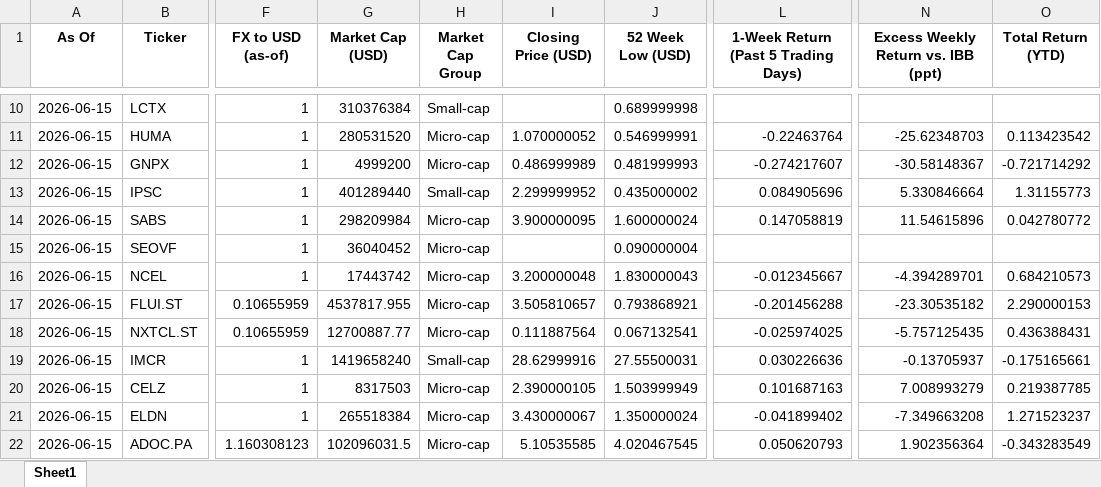
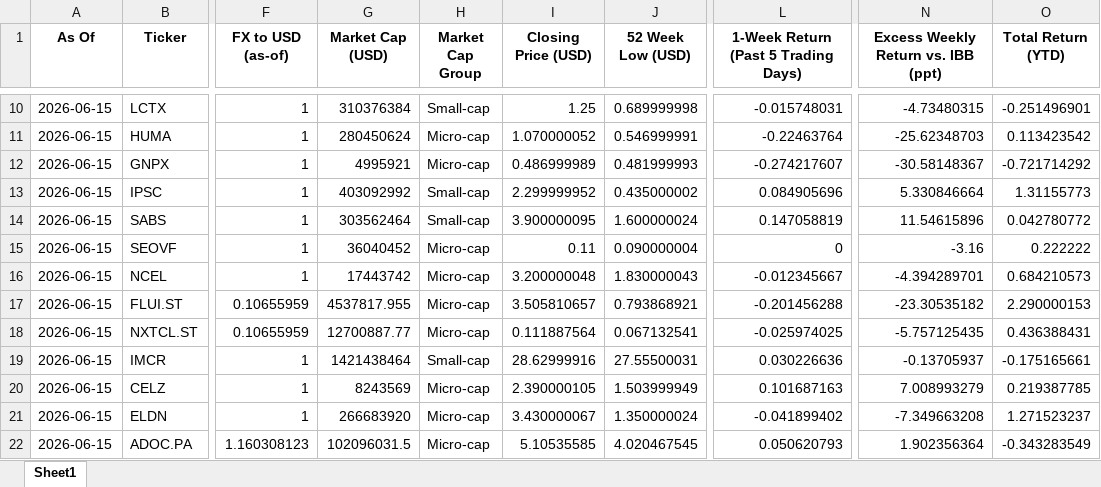
Before and after one commit to jdca-portfolio/jdca-portfolio, an Excel workbook: jdca_weekly_metrics_asof_2026-06-15.xlsx, sheet Sheet1, drawn as a sheet; only a part is shown, gaps mark what is left out; values as stored, in another font and other column widths than the file's, no borders; the diff covers the shown part only; the diff names each change by its address in the sheet, - before the commit and + after, or states it on an @@ line.

Commit message:
Fill in missing values for several companies for week of 06.15.2026

```diff
--- a/jdca_weekly_metrics_asof_2026-06-15.xlsx (sheet Sheet1)
+++ b/jdca_weekly_metrics_asof_2026-06-15.xlsx (sheet Sheet1)
-I10 (Closing Price (USD)): (empty)
+I10 (Closing Price (USD)): 1.25
-L10: (empty)
+L10: -0.015748031
-N10: (empty)
+N10: -4.73480315
-O10 (Total Return (YTD)): (empty)
+O10 (Total Return (YTD)): -0.251496901
-G11 (Market Cap (USD)): 280531520
+G11 (Market Cap (USD)): 280450624
-G12 (Market Cap (USD)): 4999200
+G12 (Market Cap (USD)): 4995921
-G13 (Market Cap (USD)): 401289440
+G13 (Market Cap (USD)): 403092992
-G14 (Market Cap (USD)): 298209984
+G14 (Market Cap (USD)): 303562464
-H14 (Market Cap Group): Micro-cap
+H14 (Market Cap Group): Small-cap
-I15 (Closing Price (USD)): (empty)
+I15 (Closing Price (USD)): 0.11
-L15: (empty)
+L15: 0
-N15: (empty)
+N15: -3.16
-O15 (Total Return (YTD)): (empty)
+O15 (Total Return (YTD)): 0.222222
-G19 (Market Cap (USD)): 1419658240
+G19 (Market Cap (USD)): 1421438464
-G20 (Market Cap (USD)): 8317503
+G20 (Market Cap (USD)): 8243569
-G21 (Market Cap (USD)): 265518384
+G21 (Market Cap (USD)): 266683920
```
Also changed, not shown: 31 edited cells elsewhere in this sheet.
